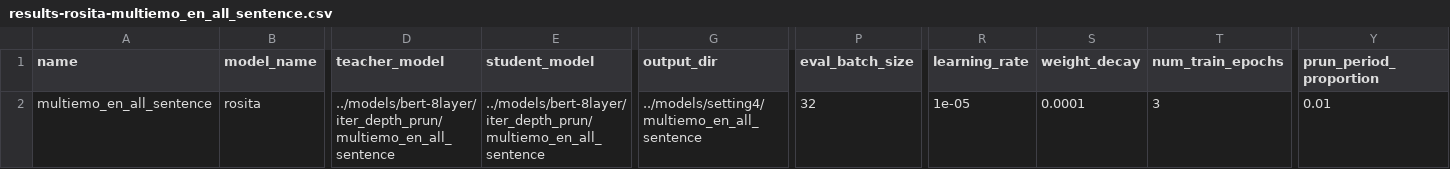
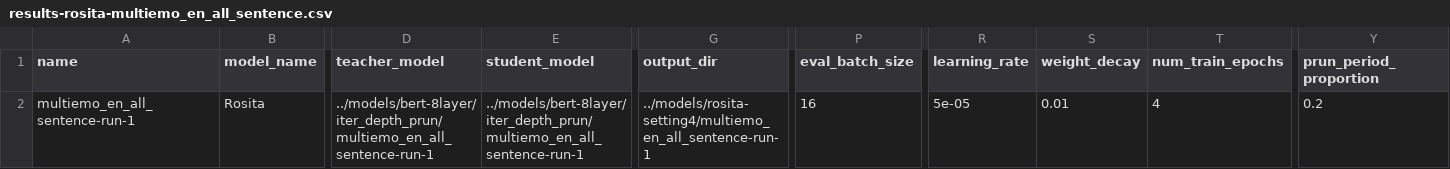
Before and after one commit to wojtek11530/Rosita, a CSV file: data/results-rosita-multiemo_en_all_sentence.csv, drawn as a sheet; only a part is shown, gaps mark what is left out; the diff covers the shown part only; the diff names each change by its address in the sheet, - before the commit and + after, or states it on an @@ line.

Commit message:
add results

```diff
--- a/data/results-rosita-multiemo_en_all_sentence.csv
+++ b/data/results-rosita-multiemo_en_all_sentence.csv
-A2 (name): multiemo_en_all_sentence
+A2 (name): multiemo_en_all_sentence-run-1
-B2 (model_name): rosita
+B2 (model_name): Rosita
-D2 (teacher_model): ../models/bert-8layer/iter_depth_prun/multiemo_en_all_sentence
+D2 (teacher_model): ../models/bert-8layer/iter_depth_prun/multiemo_en_all_sentence-run-1
-E2 (student_model): ../models/bert-8layer/iter_depth_prun/multiemo_en_all_sentence
+E2 (student_model): ../models/bert-8layer/iter_depth_prun/multiemo_en_all_sentence-run-1
-G2 (output_dir): ../models/setting4/multiemo_en_all_sentence
+G2 (output_dir): ../models/rosita-setting4/multiemo_en_all_sentence-run-1
-P2 (eval_batch_size): 32
+P2 (eval_batch_size): 16
-R2 (learning_rate): 1e-05
+R2 (learning_rate): 5e-05
-S2 (weight_decay): 0.0001
+S2 (weight_decay): 0.01
-T2 (num_train_epochs): 3
+T2 (num_train_epochs): 4
-Y2 (prun_period_proportion): 0.01
+Y2 (prun_period_proportion): 0.2
```
Also changed, not shown: 21 edited cells elsewhere in this file.
